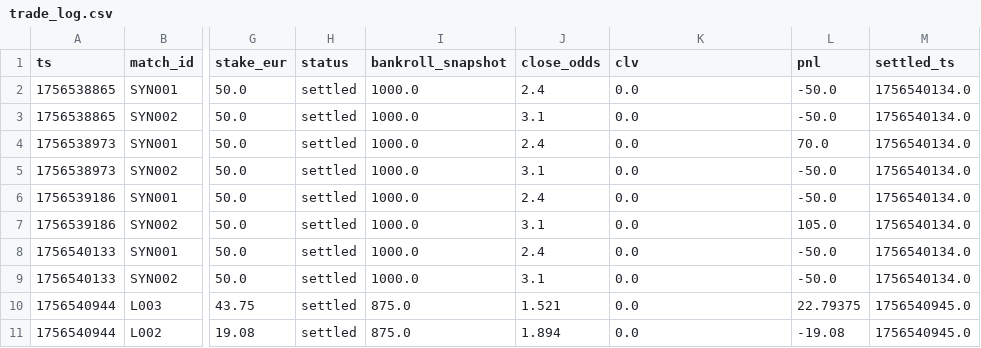
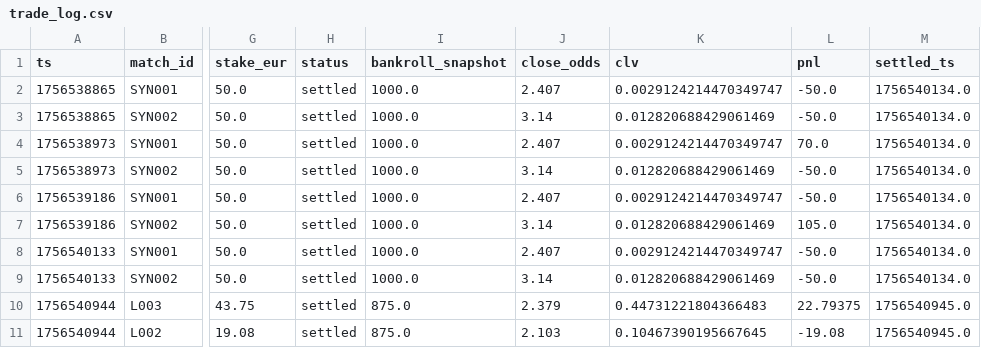
Before and after one commit to Argo007/tennis-betting-bot, a CSV file: state/trade_log.csv, drawn as a sheet; only a part is shown, gaps mark what is left out; the diff names each change by its address in the sheet, - before the commit and + after, or states it on an @@ line.

Commit message:
engine: update state+results+docs

```diff
--- a/state/trade_log.csv
+++ b/state/trade_log.csv
-J2 (close_odds): 2.4
+J2 (close_odds): 2.407
-K2 (clv): 0.0
+K2 (clv): 0.0029124214470349747
-J3 (close_odds): 3.1
+J3 (close_odds): 3.14
-K3 (clv): 0.0
+K3 (clv): 0.012820688429061469
-J4 (close_odds): 2.4
+J4 (close_odds): 2.407
-K4 (clv): 0.0
+K4 (clv): 0.0029124214470349747
-J5 (close_odds): 3.1
+J5 (close_odds): 3.14
-K5 (clv): 0.0
+K5 (clv): 0.012820688429061469
-J6 (close_odds): 2.4
+J6 (close_odds): 2.407
-K6 (clv): 0.0
+K6 (clv): 0.0029124214470349747
-J7 (close_odds): 3.1
+J7 (close_odds): 3.14
-K7 (clv): 0.0
+K7 (clv): 0.012820688429061469
-J8 (close_odds): 2.4
+J8 (close_odds): 2.407
-K8 (clv): 0.0
+K8 (clv): 0.0029124214470349747
-J9 (close_odds): 3.1
+J9 (close_odds): 3.14
-K9 (clv): 0.0
+K9 (clv): 0.012820688429061469
-J10 (close_odds): 1.521
+J10 (close_odds): 2.379
-K10 (clv): 0.0
+K10 (clv): 0.44731221804366483
-J11 (close_odds): 1.894
+J11 (close_odds): 2.103
-K11 (clv): 0.0
+K11 (clv): 0.10467390195667645
```
Also changed, not shown: live_results/live_matches.csv, live_results/live_odds.csv, 4 other files.
